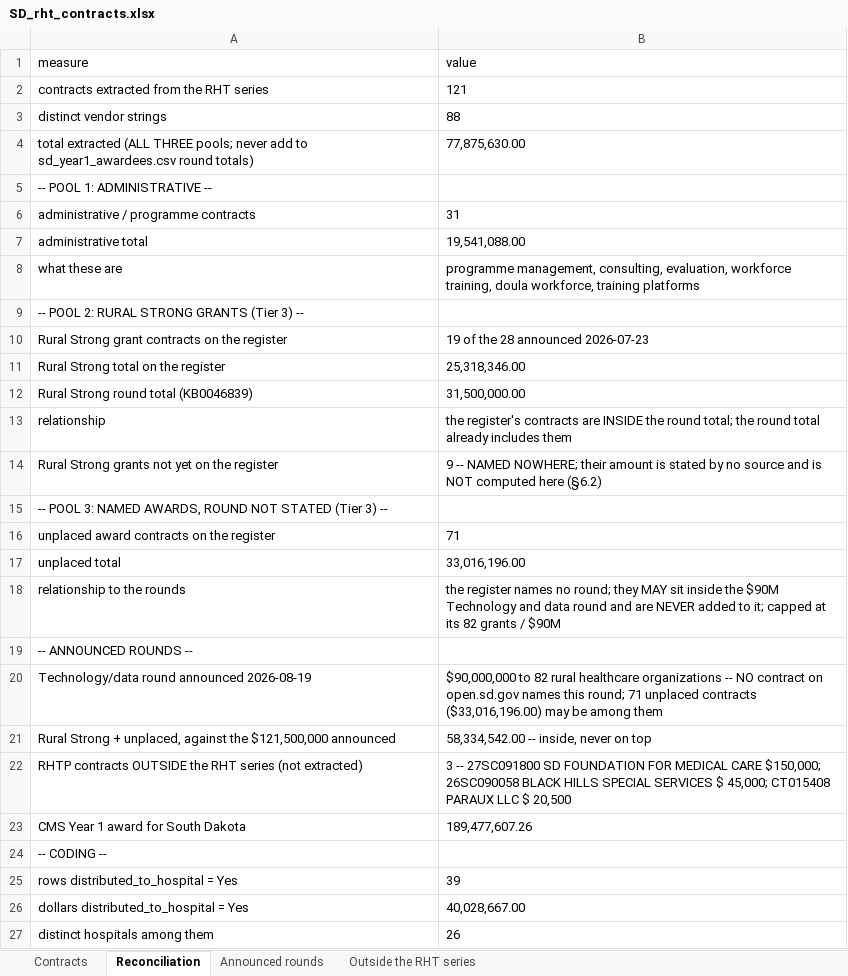
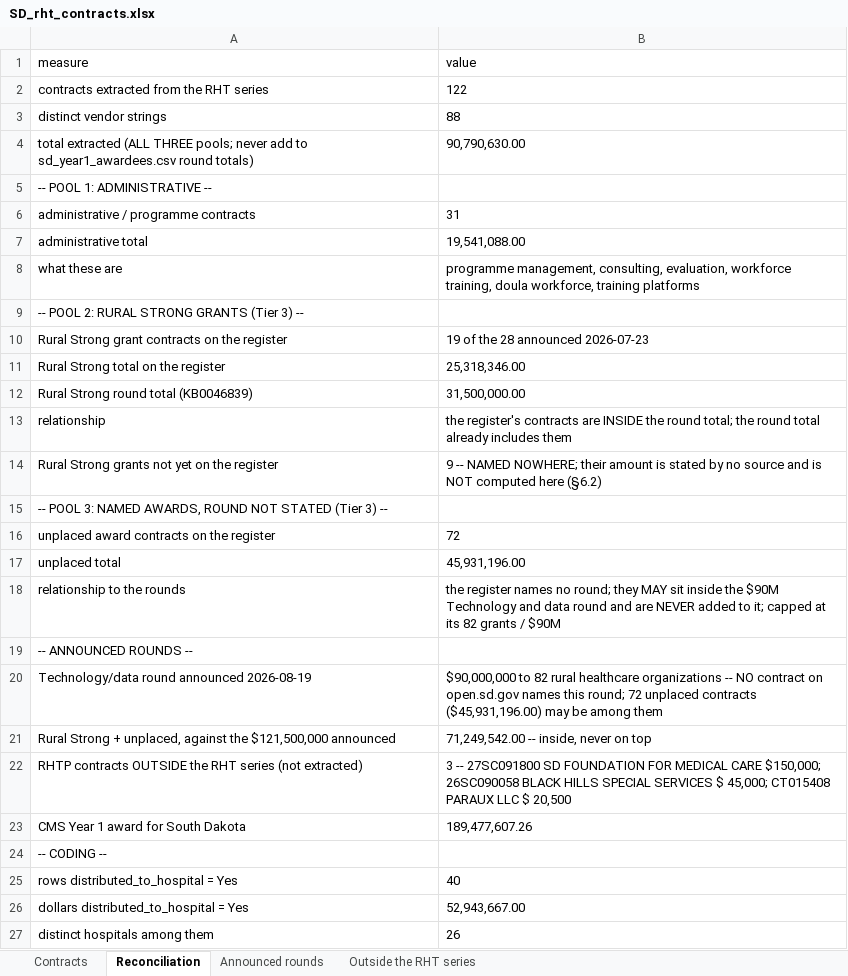
Before and after one commit to INicchitta12/RHTP_Tracker, an Excel workbook: SD_rht_contracts.xlsx, sheet Reconciliation, drawn as a sheet; values as stored, in another font and other column widths than the file's, no borders; the diff names each change by its address in the sheet, - before the commit and + after, or states it on an @@ line.

```diff
--- a/SD_rht_contracts.xlsx (sheet Reconciliation)
+++ b/SD_rht_contracts.xlsx (sheet Reconciliation)
-B2 (value): 121
+B2 (value): 122
-B4 (value): 77,875,630.00
+B4 (value): 90,790,630.00
-B16 (value): 71
+B16 (value): 72
-B17 (value): 33,016,196.00
+B17 (value): 45,931,196.00
-B20 (value): …this round; 71 unplaced contracts ($33,016,196.00) may be…
+B20 (value): …this round; 72 unplaced contracts ($45,931,196.00) may be…
-B21 (value): 58,334,542.00 -- inside, never on top
+B21 (value): 71,249,542.00 -- inside, never on top
-B25 (value): 39
+B25 (value): 40
-B26 (value): 40,028,667.00
+B26 (value): 52,943,667.00
```
Also changed, not shown: sheet Contracts, 9 other files.
